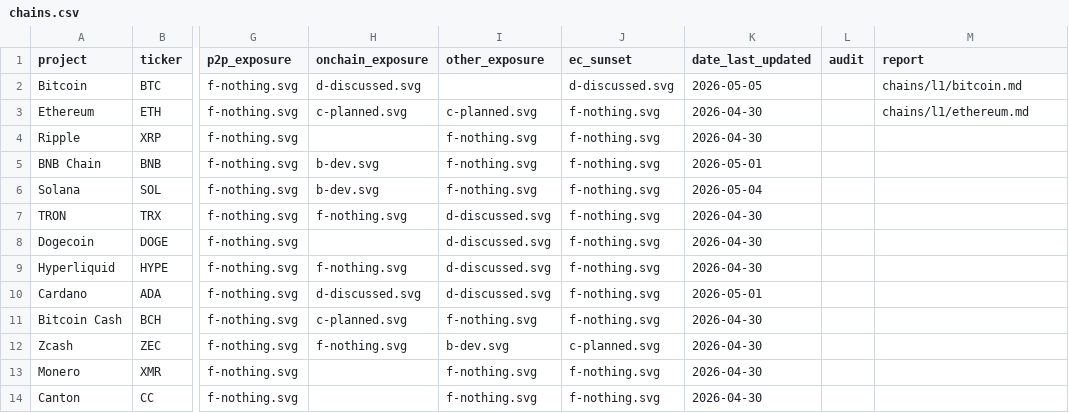
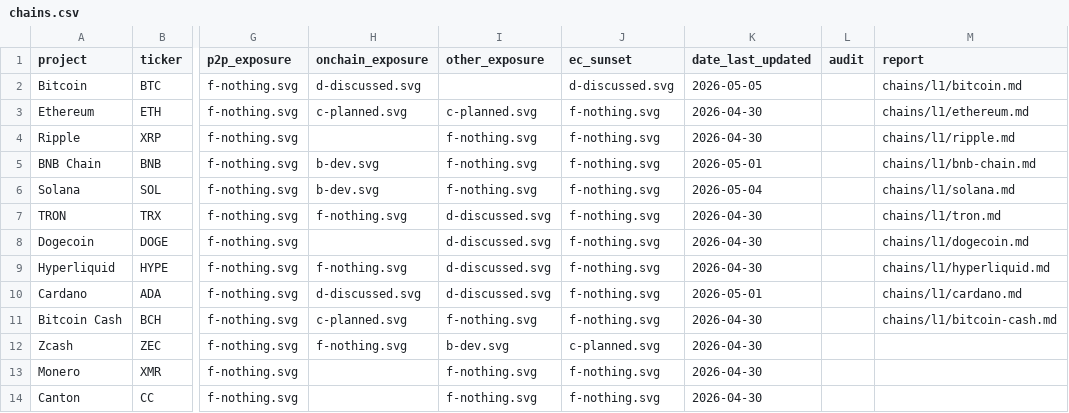
Before and after one commit to tectonic-labs/quantum-tracker-data, a CSV file: chains.csv, drawn as a sheet; only a part is shown, gaps mark what is left out; the diff names each change by its address in the sheet, - before the commit and + after, or states it on an @@ line.

Commit message:
chains: add public PQC readiness reports for the next 8 L1s
- Ripple, BNB Chain, Solana, TRON, Dogecoin, Hyperliquid, Cardano, Bitcoin Cash.
- Refresh chains.csv report links to point at the new files.

```diff
--- a/chains.csv
+++ b/chains.csv
-M4 (report): (empty)
+M4 (report): chains/l1/ripple.md
-M5 (report): (empty)
+M5 (report): chains/l1/bnb-chain.md
-M6 (report): (empty)
+M6 (report): chains/l1/solana.md
-M7 (report): (empty)
+M7 (report): chains/l1/tron.md
-M8 (report): (empty)
+M8 (report): chains/l1/dogecoin.md
-M9 (report): (empty)
+M9 (report): chains/l1/hyperliquid.md
-M10 (report): (empty)
+M10 (report): chains/l1/cardano.md
-M11 (report): (empty)
+M11 (report): chains/l1/bitcoin-cash.md
```
Also changed, not shown: 8 other files.
